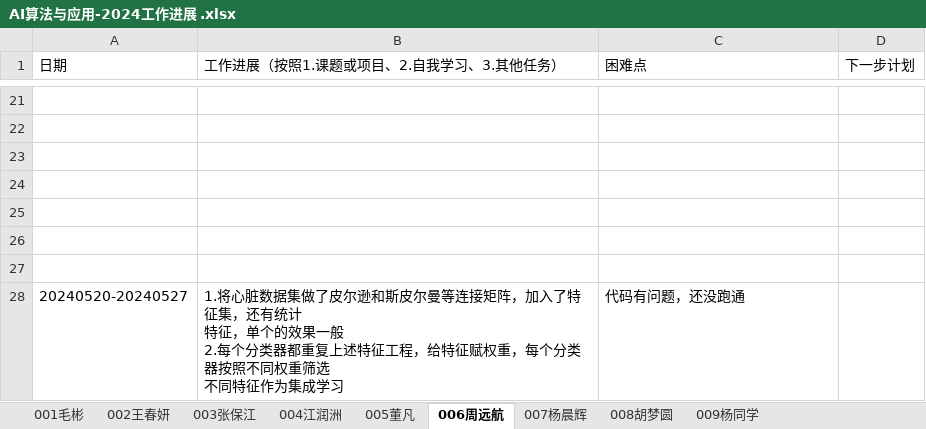
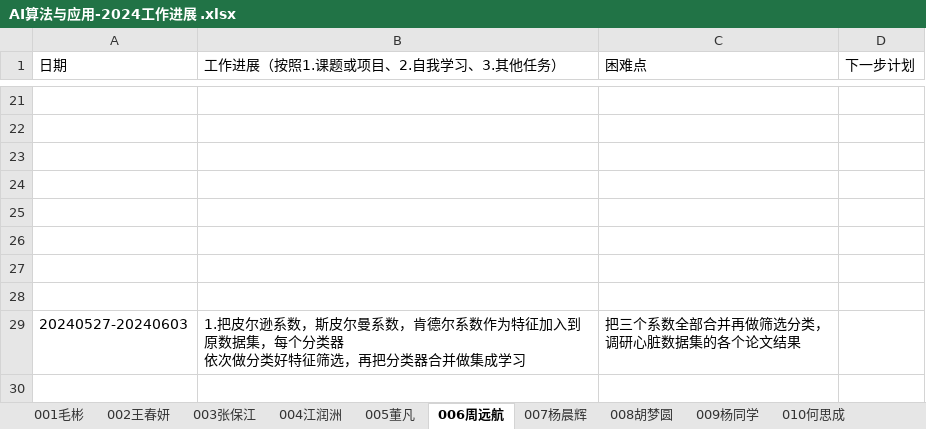
Before and after one commit to BioMedicalAI-Learner/AI-Algorithm-and-Application-Group, an Excel workbook: 工作进展/AI算法与应用-2024工作进展 .xlsx, sheet 006周远航, drawn as a sheet; only a part is shown, gaps mark what is left out; values as stored, in another font and other column widths than the file's, no borders; charts and pictures not drawn; ↵ is a line break in a cell; the diff names each change by its address in the sheet, - before the commit and + after, or states it on an @@ line.

```diff
--- a/工作进展/AI算法与应用-2024工作进展 .xlsx (sheet 006周远航)
+++ b/工作进展/AI算法与应用-2024工作进展 .xlsx (sheet 006周远航)
+sheet tab: 010何思成
-row 28: 20240520-20240527 | 1.将心脏数据集做了皮尔逊和斯皮尔曼等连接矩阵，加入了特征集，还有统计 ↵ 特征，单个的效果一般 ↵ 2.每个分类器都重复上述特征工程，给特征赋权重，每个分类器按照不同权重筛选 ↵ 不同特征作为集成学习 | 代码有问题，还没跑通
+row 28: (empty)
+row 29: 20240527-20240603 | 1.把皮尔逊系数，斯皮尔曼系数，肯德尔系数作为特征加入到原数据集，每个分类器 ↵ 依次做分类好特征筛选，再把分类器合并做集成学习 | 把三个系数全部合并再做筛选分类， ↵ 调研心脏数据集的各个论文结果
```
Also changed, not shown: sheet 008胡梦圆, sheet 004江润洲, charts or pictures.
